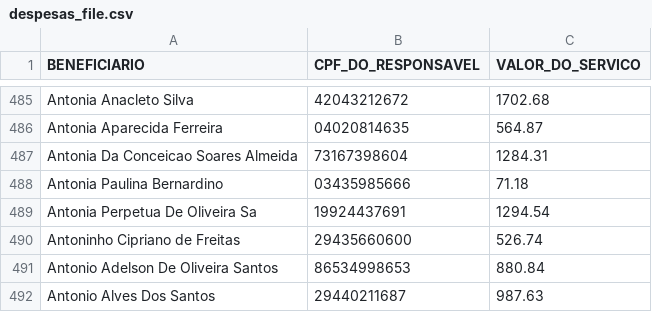
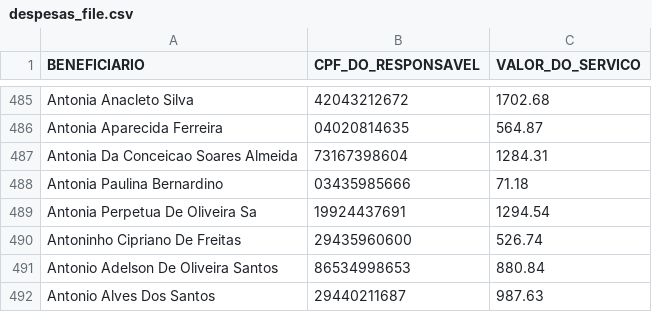
Before and after one commit to 2006878/DMED, a CSV file: despesas_file.csv, drawn as a sheet; only a part is shown, gaps mark what is left out.

```diff
--- a/despesas_file.csv
+++ b/despesas_file.csv
@@ -489,3 +489,3 @@ Antonia Paulina Bernardino,03435985666,71.18
 Antonia Perpetua De Oliveira Sa,19924437691,1294.54
-Antoninho Cipriano de Freitas,29435660600,526.74
+Antoninho Cipriano De Freitas,29435960600,526.74
 Antonio Adelson De Oliveira Santos,86534998653,880.84
```
Also changed, not shown: descontos_file.csv, 1 other file.
